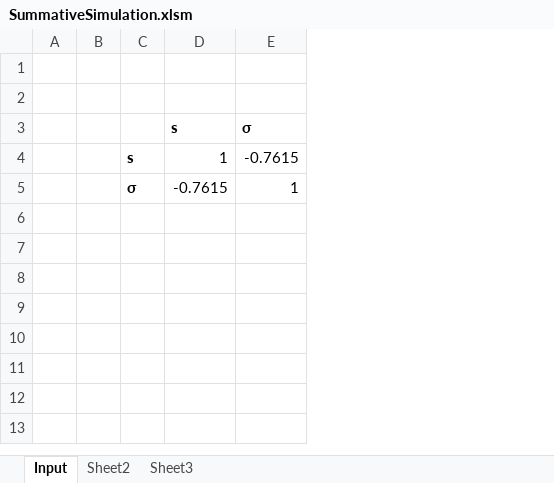
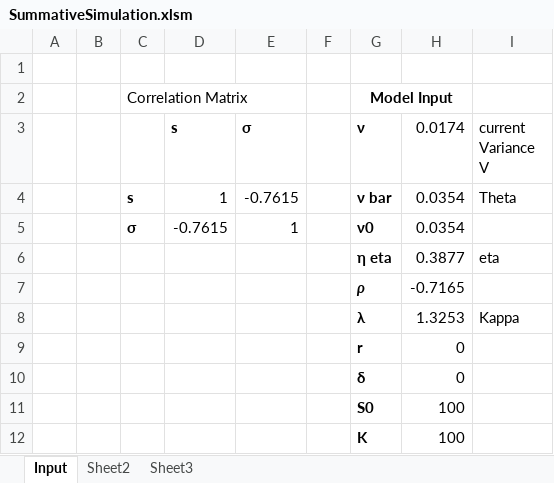
Before and after one commit to EdwinRaj/FE, an Excel workbook: SummativeSimulation.xlsm, sheet Input, drawn as a sheet; values as stored, in another font and other column widths than the file's, no borders; charts and pictures not drawn; the diff names each change by its address in the sheet, - before the commit and + after, or states it on an @@ line.

```diff
--- a/SummativeSimulation.xlsm (sheet Input)
+++ b/SummativeSimulation.xlsm (sheet Input)
+column F, empty
+column G (ν), row 2: Model Input; rows 4-5: ν bar | ν0
+column H (0.0174), rows 4-5: 0.0354 | 0.0354
+column I (current Variance V), row 4: Theta
-row 2: (empty)
+row 2:  |  | Correlation Matrix |  |  |  | Model Input
+row 6:  |  |  |  |  |  | η eta | 0.3877 | eta
+row 7:  |  |  |  |  |  | ρ | -0.7165
+row 8:  |  |  |  |  |  | λ | 1.3253 | Kappa
+row 9:  |  |  |  |  |  | r | 0
+row 10:  |  |  |  |  |  | δ | 0
+row 11:  |  |  |  |  |  | S0 | 100
+row 12:  |  |  |  |  |  | K | 100
```
Also changed, not shown: charts or pictures, Summative_v5.xlsm.
